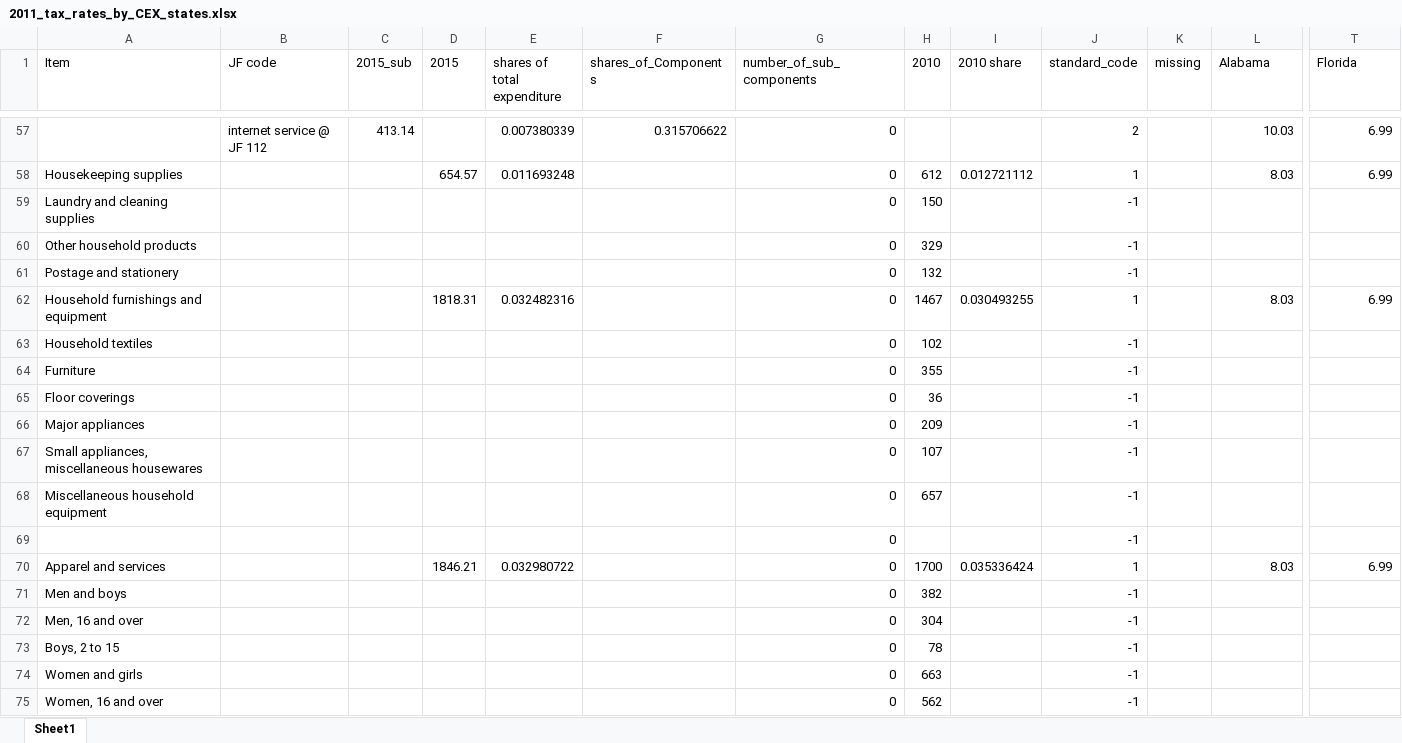
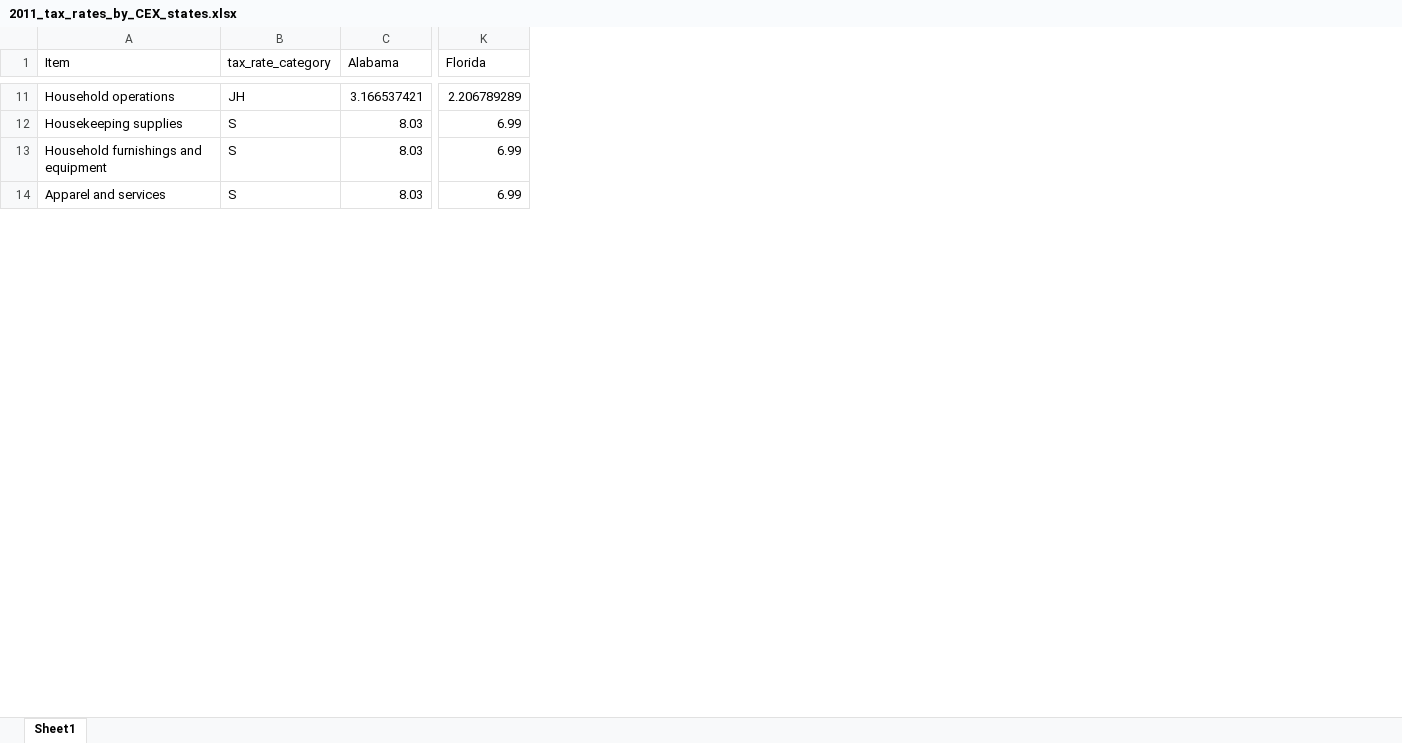
Before and after one commit to jiaxitan/Consumption_taxes, an Excel workbook: output/2011_tax_rates_by_CEX_states.xlsx, sheet Sheet1, drawn as a sheet; only a part is shown, gaps mark what is left out; values as stored, in another font and other column widths than the file's, no borders; removed rows and columns are numbered as before the commit, all else as after; rows hold the shown columns only; the diff covers the shown part only; the diff names each change by its address in the sheet, - before the commit and + after, or states it on an @@ line.

```diff
--- a/output/2011_tax_rates_by_CEX_states.xlsx (sheet Sheet1)
+++ b/output/2011_tax_rates_by_CEX_states.xlsx (sheet Sheet1)
-column B (JF code), row 57: internet service @ JF 112
-column C (2015_sub), row 57: 413.14
-column D (2015), row 58: 654.57; row 62: 1818.31; row 70: 1846.21
-column E (shares of total expenditure), rows 57-58: 0.007380339 | 0.011693248; row 62: 0.032482316; row 70: 0.032980722
-column F (shares_of_Components), row 57: 0.315706622
-column G (number_of_sub_components), rows 57-58: 0 | 0; row 62: 0; row 70: 0
-column H (2010), row 58: 612; row 62: 1467; row 70: 1700
-column I (2010 share), row 58: 0.012721112; row 62: 0.030493255; row 70: 0.035336424
-column J (standard_code), rows 57-58: 2 | 1; row 62: 1; row 70: 1
-column K (missing), empty
+column B (tax_rate_category), rows 11-14: JH | S | S | S
-A11 (Item): (empty)
+A11 (Item): Household operations
-C11 (Alabama): 10.03
+C11 (Alabama): 3.166537421
-K11 (Florida): 6.99
+K11 (Florida): 2.206789289
-row 59: Laundry and cleaning supplies |  |  |  |  |  | 0 | 150 |  | -1
-row 60: Other household products |  |  |  |  |  | 0 | 329 |  | -1
-row 61: Postage and stationery |  |  |  |  |  | 0 | 132 |  | -1
-row 63: Household textiles |  |  |  |  |  | 0 | 102 |  | -1
-row 64: Furniture |  |  |  |  |  | 0 | 355 |  | -1
-row 65: Floor coverings |  |  |  |  |  | 0 | 36 |  | -1
-row 66: Major appliances |  |  |  |  |  | 0 | 209 |  | -1
-row 67: Small appliances, miscellaneous housewares |  |  |  |  |  | 0 | 107 |  | -1
-row 68: Miscellaneous household equipment |  |  |  |  |  | 0 | 657 |  | -1
-row 69:  |  |  |  |  |  | 0 |  |  | -1
-row 71: Men and boys |  |  |  |  |  | 0 | 382 |  | -1
-row 72: Men, 16 and over |  |  |  |  |  | 0 | 304 |  | -1
-row 73: Boys, 2 to 15 |  |  |  |  |  | 0 | 78 |  | -1
-row 74: Women and girls |  |  |  |  |  | 0 | 663 |  | -1
-row 75: Women, 16 and over |  |  |  |  |  | 0 | 562 |  | -1
```
Also changed, not shown: 5 added rows, 83 removed rows and 171 edited cells elsewhere in this sheet, output/2005_tax_rates_by_CEX_states.xlsx, output/2006_tax_rates_by_CEX_states.xlsx, 16 other files.
